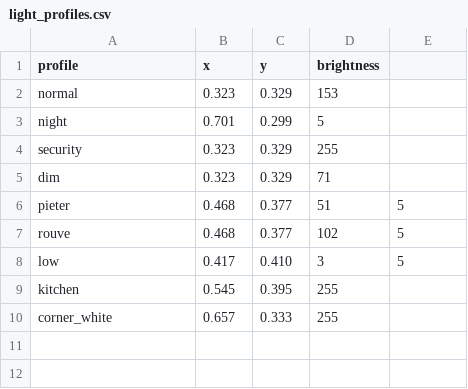
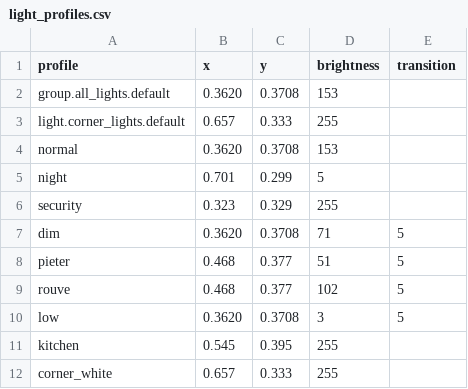
Before and after one commit to parautenbach/Home-Automation, a CSV file: home_assistant/light_profiles.csv, drawn as a sheet.

Commit message:
Light profile updates
- Specify the transition column
- Add defaults for all lights with an override for the corner lights
- Modified the dim and low profiles to be less warm, but still warm

```diff
--- a/home_assistant/light_profiles.csv
+++ b/home_assistant/light_profiles.csv
@@ -1,9 +1,11 @@
-profile,x,y,brightness
-normal,0.323,0.329,153
+profile,x,y,brightness,transition
+group.all_lights.default,0.3620,0.3708,153
+light.corner_lights.default,0.657,0.333,255
+normal,0.3620,0.3708,153
 night,0.701,0.299,5
 security,0.323,0.329,255
-dim,0.323,0.329,71
+dim,0.3620,0.3708,71,5
 pieter,0.468,0.377,51,5
 rouve,0.468,0.377,102,5
-low,0.417,0.410,3,5
+low,0.3620,0.3708,3,5
 kitchen,0.545,0.395,255
```
